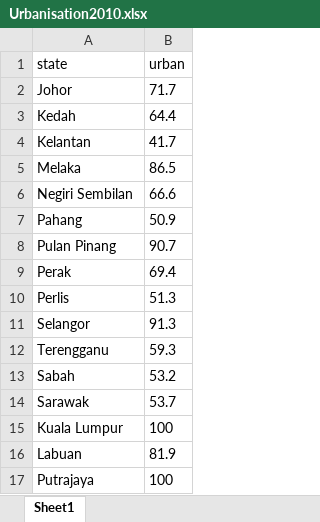
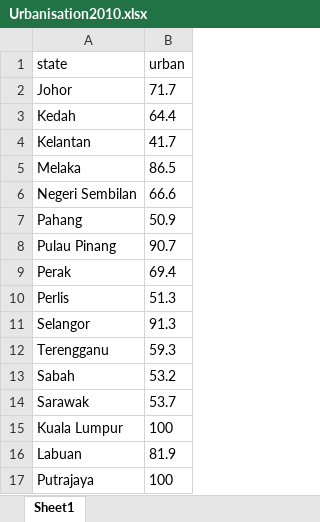
Before and after one commit to snguyen4/Migration, an Excel workbook: Data/Urbanisation2010.xlsx, sheet Sheet1, drawn as a sheet; values as stored, in another font and other column widths than the file's, no borders; conditional formats not drawn; the diff names each change by its address in the sheet, - before the commit and + after, or states it on an @@ line.

```diff
--- a/Data/Urbanisation2010.xlsx (sheet Sheet1)
+++ b/Data/Urbanisation2010.xlsx (sheet Sheet1)
-A6 (state): Negiri Sembilan
+A6 (state): Negeri Sembilan
-A8 (state): Pulan Pinang
+A8 (state): Pulau Pinang
```
Also changed, not shown: Data/MY - GDPpC.xlsx, 3 other files.
